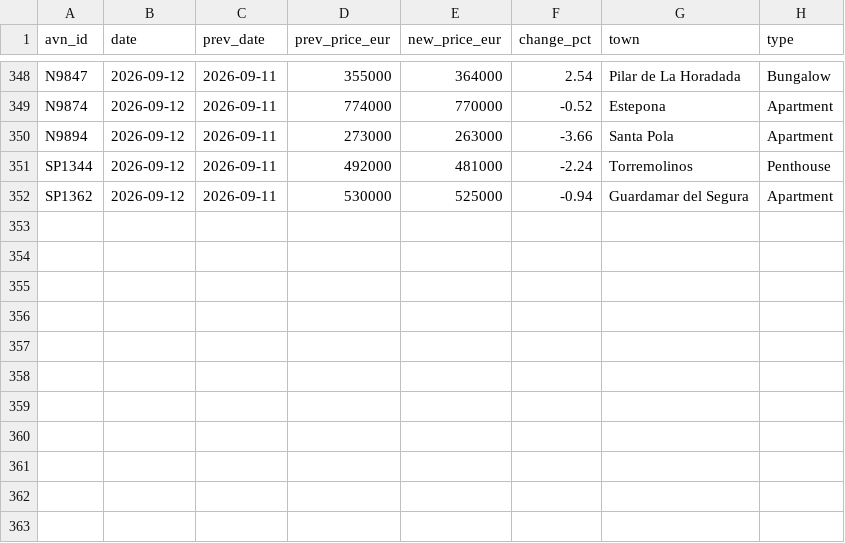
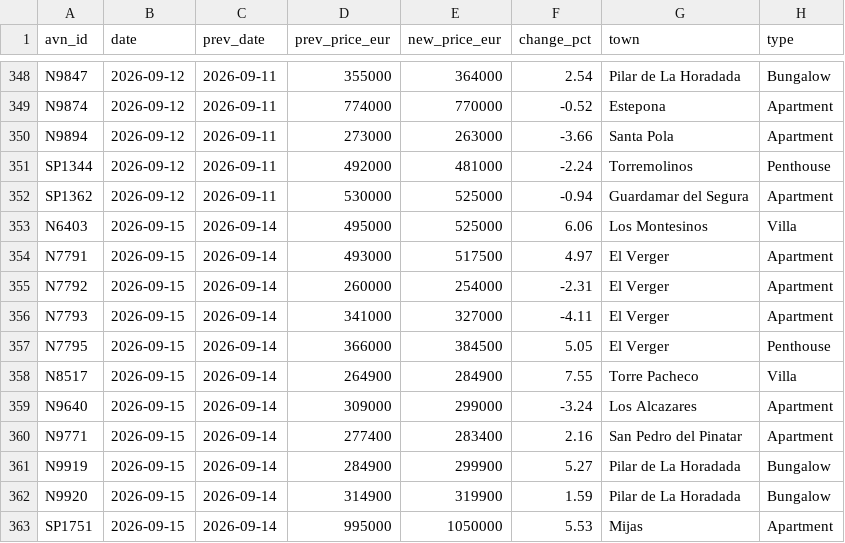
Before and after one commit to HenrikKolstad/avena-terminal, a CSV file: public/open-data/moves.csv, drawn as a sheet; only a part is shown, gaps mark what is left out.

Commit message:
chore(corpus): nightly open-data rebuild [skip ci]

```diff
--- a/public/open-data/moves.csv
+++ b/public/open-data/moves.csv
@@ -352 +352,12 @@ SP1344,2026-09-12,2026-09-11,492000,481000,-2.24,Torremolinos,Penthouse
 SP1362,2026-09-12,2026-09-11,530000,525000,-0.94,Guardamar del Segura,Apartment
+N6403,2026-09-15,2026-09-14,495000,525000,6.06,Los Montesinos,Villa
+N7791,2026-09-15,2026-09-14,493000,517500,4.97,El Verger,Apartment
+N7792,2026-09-15,2026-09-14,260000,254000,-2.31,El Verger,Apartment
+N7793,2026-09-15,2026-09-14,341000,327000,-4.11,El Verger,Apartment
+N7795,2026-09-15,2026-09-14,366000,384500,5.05,El Verger,Penthouse
+N8517,2026-09-15,2026-09-14,264900,284900,7.55,Torre Pacheco,Villa
+N9640,2026-09-15,2026-09-14,309000,299000,-3.24,Los Alcazares,Apartment
+N9771,2026-09-15,2026-09-14,277400,283400,2.16,San Pedro del Pinatar,Apartment
+N9919,2026-09-15,2026-09-14,284900,299900,5.27,Pilar de La Horadada,Bungalow
+N9920,2026-09-15,2026-09-14,314900,319900,1.59,Pilar de La Horadada,Bungalow
+SP1751,2026-09-15,2026-09-14,995000,1050000,5.53,Mijas,Apartment
```
Also changed, not shown: public/open-data/movement-ledger.csv, public/open-data/tombstones.csv, 6 other files.
